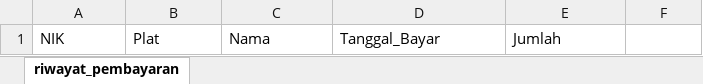
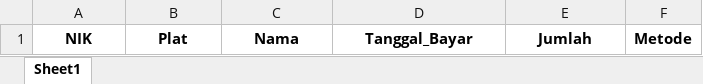
Before and after one commit to Restagustina/dashboard_pajak_online, an Excel workbook: DASHBOARD_main/riwayat_pembayaran.xlsx, sheet Sheet1, drawn as a sheet; values as stored, in another font and other column widths than the file's, no borders; the diff names each change by its address in the sheet, - before the commit and + after, or states it on an @@ line.

Commit message:
Tambahkan data awal pengguna dan kendaraan

```diff
--- a/DASHBOARD_main/riwayat_pembayaran.xlsx (sheet Sheet1)
+++ b/DASHBOARD_main/riwayat_pembayaran.xlsx (sheet Sheet1)
-sheet tab: riwayat_pembayaran
+sheet tab: Sheet1
@@ A1:E1 bold: off → on, alignment: left → center @@
-F1: (empty)
+F1: Metode
```
Also changed, not shown: DASHBOARD_main/data_kendaraan.xlsx, DASHBOARD_main/data_user.xlsx.
